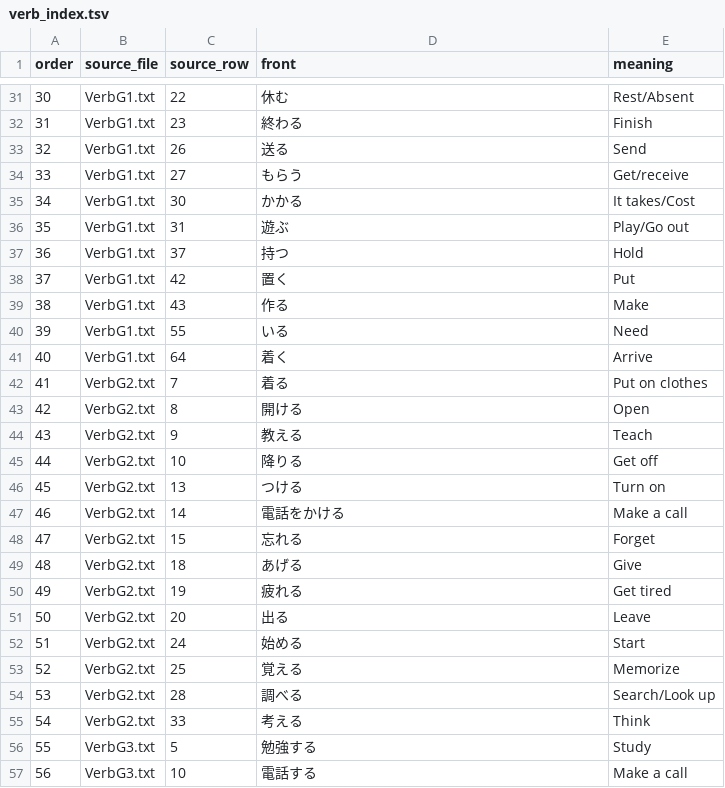
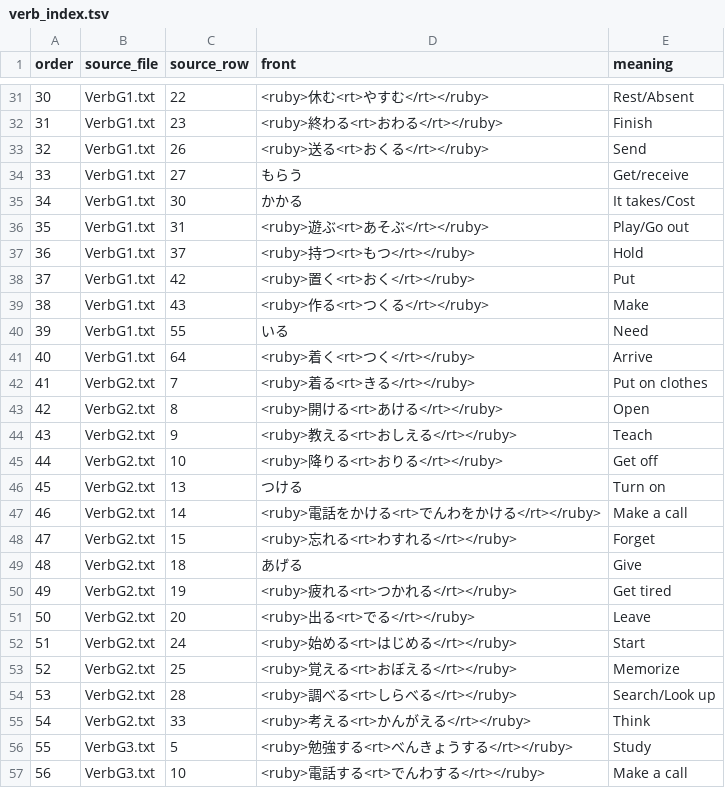
Before and after one commit to 5730289021-NN/my_anki_deck, a TSV file: Verbs/verb_index.tsv, drawn as a sheet; only a part is shown, gaps mark what is left out; the diff covers the shown part only.

```diff
--- a/Verbs/verb_index.tsv
+++ b/Verbs/verb_index.tsv
@@ -31,27 +31,27 @@ order	source_file	source_row	front	meaning
-30	VerbG1.txt	22	休む	Rest/Absent
-31	VerbG1.txt	23	終わる	Finish
-32	VerbG1.txt	26	送る	Send
+30	VerbG1.txt	22	<ruby>休む<rt>やすむ</rt></ruby>	Rest/Absent
+31	VerbG1.txt	23	<ruby>終わる<rt>おわる</rt></ruby>	Finish
+32	VerbG1.txt	26	<ruby>送る<rt>おくる</rt></ruby>	Send
 33	VerbG1.txt	27	もらう	Get/receive
 34	VerbG1.txt	30	かかる	It takes/Cost
-35	VerbG1.txt	31	遊ぶ	Play/Go out
-36	VerbG1.txt	37	持つ	Hold
-37	VerbG1.txt	42	置く	Put
-38	VerbG1.txt	43	作る	Make
+35	VerbG1.txt	31	<ruby>遊ぶ<rt>あそぶ</rt></ruby>	Play/Go out
+36	VerbG1.txt	37	<ruby>持つ<rt>もつ</rt></ruby>	Hold
+37	VerbG1.txt	42	<ruby>置く<rt>おく</rt></ruby>	Put
+38	VerbG1.txt	43	<ruby>作る<rt>つくる</rt></ruby>	Make
 39	VerbG1.txt	55	いる	Need
-40	VerbG1.txt	64	着く	Arrive
-41	VerbG2.txt	7	着る	Put on clothes
-42	VerbG2.txt	8	開ける	Open
-43	VerbG2.txt	9	教える	Teach
-44	VerbG2.txt	10	降りる	Get off
+40	VerbG1.txt	64	<ruby>着く<rt>つく</rt></ruby>	Arrive
+41	VerbG2.txt	7	<ruby>着る<rt>きる</rt></ruby>	Put on clothes
+42	VerbG2.txt	8	<ruby>開ける<rt>あける</rt></ruby>	Open
+43	VerbG2.txt	9	<ruby>教える<rt>おしえる</rt></ruby>	Teach
+44	VerbG2.txt	10	<ruby>降りる<rt>おりる</rt></ruby>	Get off
 45	VerbG2.txt	13	つける	Turn on
-46	VerbG2.txt	14	電話をかける	Make a call
-47	VerbG2.txt	15	忘れる	Forget
+46	VerbG2.txt	14	<ruby>電話をかける<rt>でんわをかける</rt></ruby>	Make a call
+47	VerbG2.txt	15	<ruby>忘れる<rt>わすれる</rt></ruby>	Forget
 48	VerbG2.txt	18	あげる	Give
-49	VerbG2.txt	19	疲れる	Get tired
-50	VerbG2.txt	20	出る	Leave
-51	VerbG2.txt	24	始める	Start
-52	VerbG2.txt	25	覚える	Memorize
-53	VerbG2.txt	28	調べる	Search/Look up
-54	VerbG2.txt	33	考える	Think
-55	VerbG3.txt	5	勉強する	Study
-56	VerbG3.txt	10	電話する	Make a call
+49	VerbG2.txt	19	<ruby>疲れる<rt>つかれる</rt></ruby>	Get tired
+50	VerbG2.txt	20	<ruby>出る<rt>でる</rt></ruby>	Leave
+51	VerbG2.txt	24	<ruby>始める<rt>はじめる</rt></ruby>	Start
+52	VerbG2.txt	25	<ruby>覚える<rt>おぼえる</rt></ruby>	Memorize
+53	VerbG2.txt	28	<ruby>調べる<rt>しらべる</rt></ruby>	Search/Look up
+54	VerbG2.txt	33	<ruby>考える<rt>かんがえる</rt></ruby>	Think
+55	VerbG3.txt	5	<ruby>勉強する<rt>べんきょうする</rt></ruby>	Study
+56	VerbG3.txt	10	<ruby>電話する<rt>でんわする</rt></ruby>	Make a call
```
Also changed, not shown: 89 edited cells elsewhere in this file, Adjectives/adjective_index.tsv, 5 other files.
